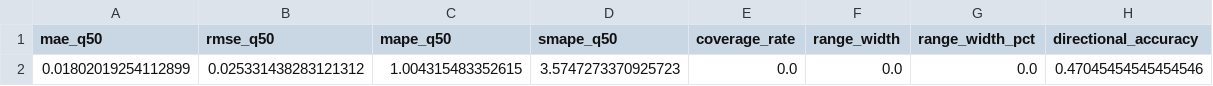
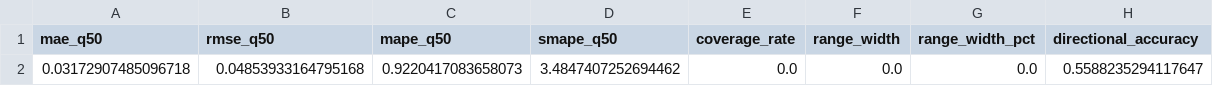
Before and after one commit to rlaxodn322/stock-range-predictor, a CSV file: outputs/evaluation_metrics.csv, drawn as a sheet.

```diff
--- a/outputs/evaluation_metrics.csv
+++ b/outputs/evaluation_metrics.csv
@@ -1,2 +1,2 @@
 mae_q50,rmse_q50,mape_q50,smape_q50,coverage_rate,range_width,range_width_pct,directional_accuracy
-0.01802019254112899,0.025331438283121312,1.004315483352615,3.5747273370925723,0.0,0.0,0.0,0.47045454545454546
+0.03172907485096718,0.04853933164795168,0.9220417083658073,3.4847407252694462,0.0,0.0,0.0,0.5588235294117647
```
Also changed, not shown: outputs/feature_importance_q10.csv, outputs/predictions_history.csv, 10 other files.
